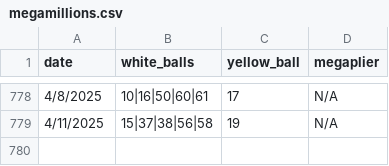
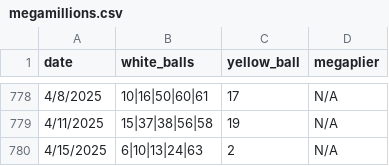
Before and after one commit to jbaranski/jeffs-lottery-utils, a CSV file: numbers/megamillions.csv, drawn as a sheet; only a part is shown, gaps mark what is left out.

```diff
--- a/numbers/megamillions.csv
+++ b/numbers/megamillions.csv
@@ -779 +779,2 @@ date,white_balls,yellow_ball,megaplier
 4/11/2025,15|37|38|56|58,19,N/A
+4/15/2025,6|10|13|24|63,2,N/A
```
Also changed, not shown: 2 other files.
